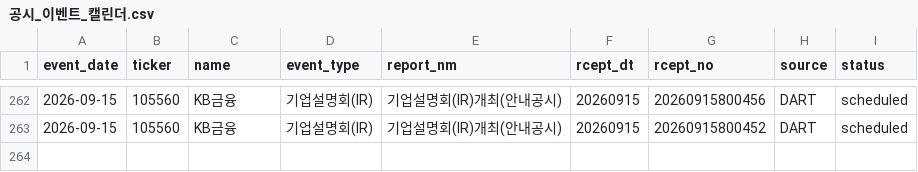
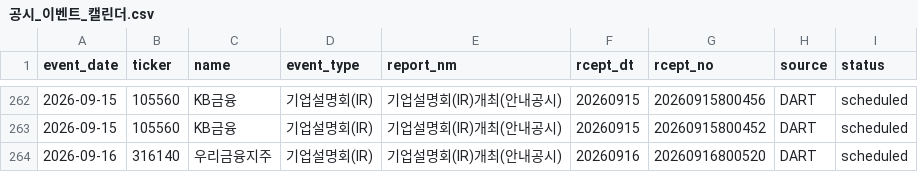
Before and after one commit to Lee-D-S/stock-signal-lab, a CSV file: ai 주가 변동 원인 분석/08_관찰기록/07_공시이벤트/공시_이벤트_캘린더.csv, drawn as a sheet; only a part is shown, gaps mark what is left out; the diff names each change by its address in the sheet, - before the commit and + after, or states it on an @@ line.

```diff
--- a/ai 주가 변동 원인 분석/08_관찰기록/07_공시이벤트/공시_이벤트_캘린더.csv
+++ b/ai 주가 변동 원인 분석/08_관찰기록/07_공시이벤트/공시_이벤트_캘린더.csv
+row 264: 2026-09-16 | 316140 | 우리금융지주 | 기업설명회(IR) | 기업설명회(IR)개최(안내공시) | 20260916 | 20260916800520 | DART | scheduled
```
Also changed, not shown: 3 other files.
